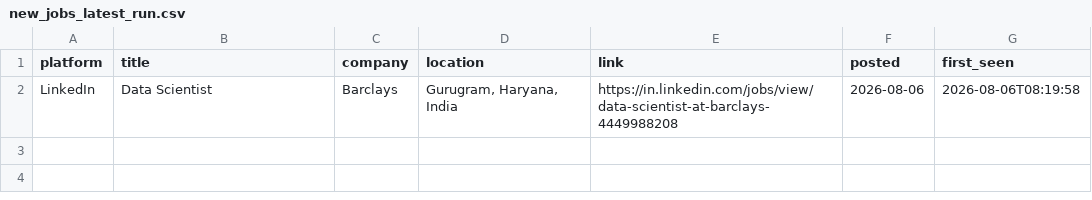
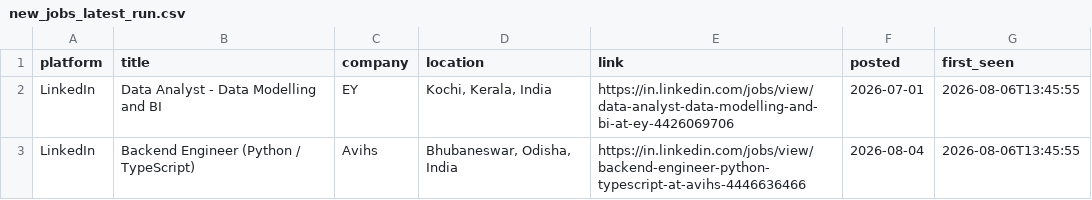
Before and after one commit to Kapilprajapat234/job-alert-bot, a CSV file: data/new_jobs_latest_run.csv, drawn as a sheet.

```diff
--- a/data/new_jobs_latest_run.csv
+++ b/data/new_jobs_latest_run.csv
@@ -1,2 +1,3 @@
 platform,title,company,location,link,posted,first_seen
-LinkedIn,Data Scientist,Barclays,"Gurugram, Haryana, India",https://in.linkedin.com/jobs/view/data-scientist-at-barclays-4449988208,2026-08-06,2026-08-06T08:19:58
+LinkedIn,Data Analyst - Data Modelling and BI,EY,"Kochi, Kerala, India",https://in.linkedin.com/jobs/view/data-analyst-data-modelling-and-bi-at-ey-4426069706,2026-07-01,2026-08-06T13:45:55
+LinkedIn,Backend Engineer (Python / TypeScript),Avihs,"Bhubaneswar, Odisha, India",https://in.linkedin.com/jobs/view/backend-engineer-python-typescript-at-avihs-4446636466,2026-08-04,2026-08-06T13:45:55
```
Also changed, not shown: data/seen_jobs.csv, 1 other file.
